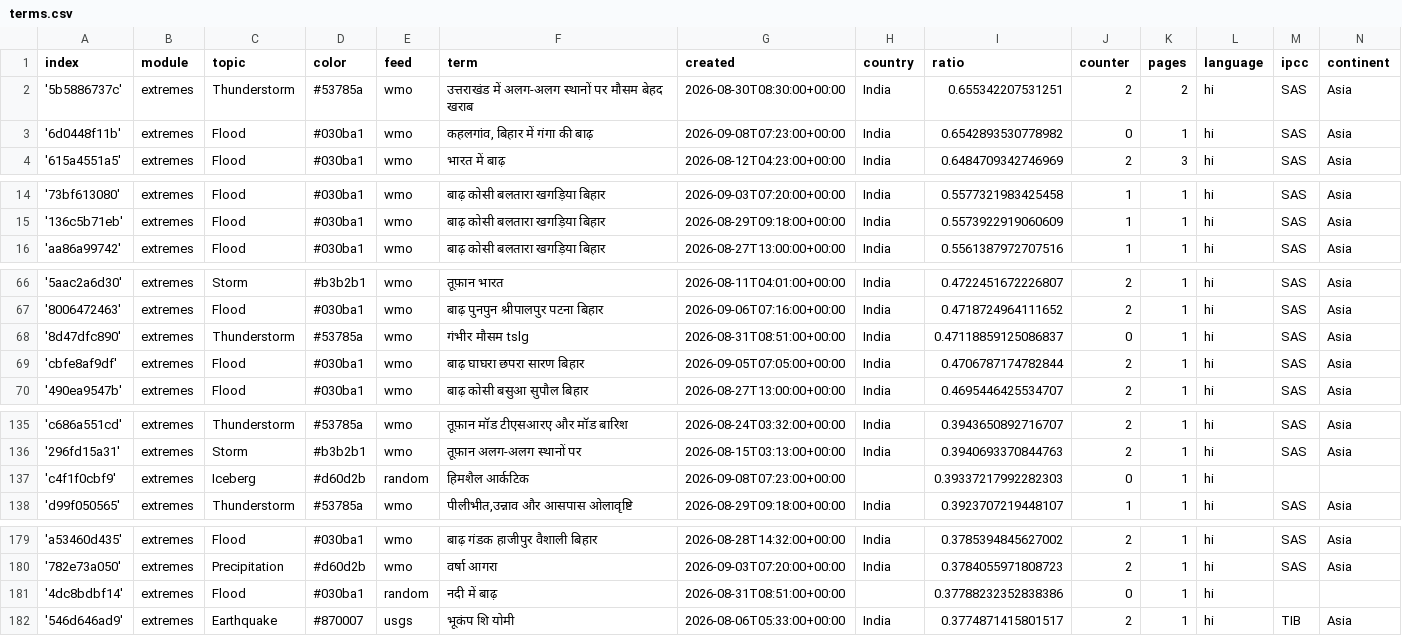
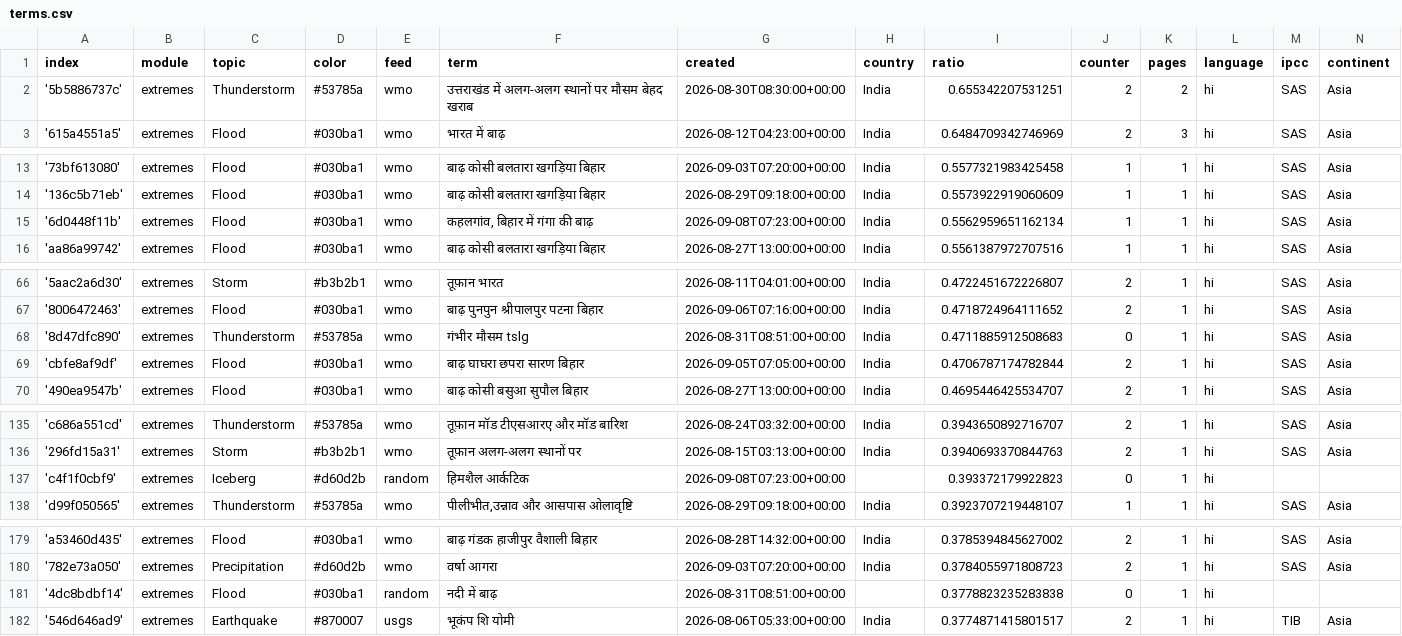
Before and after one commit to hannak555-news/HindiExtremes, a CSV file: terms.csv, drawn as a sheet; only a part is shown, gaps mark what is left out.

Commit message:
Commit from GitHub Actions (harvest:0.0)

```diff
--- a/terms.csv
+++ b/terms.csv
@@ -2,3 +2,2 @@ index,module,topic,color,feed,term,created,country,ratio,counter,pages,language,
 '5b5886737c',extremes,Thunderstorm,#53785a,wmo,उत्तराखंड में अलग-अलग स्थानों पर मौसम बेहद खराब,2026-08-30T08:30:00+00:00,India,0.655342207531251,2,2,hi,SAS,Asia
-'6d0448f11b',extremes,Flood,#030ba1,wmo,"कहलगांव, बिहार में गंगा की बाढ़",2026-09-08T07:23:00+00:00,India,0.6542893530778982,0,1,hi,SAS,Asia
 '615a4551a5',extremes,Flood,#030ba1,wmo,भारत में बाढ़,2026-08-12T04:23:00+00:00,India,0.6484709342746969,2,3,hi,SAS,Asia
@@ -15,2 +14,3 @@ index,module,topic,color,feed,term,created,country,ratio,counter,pages,language,
 '136c5b71eb',extremes,Flood,#030ba1,wmo,बाढ़ कोसी बलतारा खगड़िया बिहार,2026-08-29T09:18:00+00:00,India,0.5573922919060609,1,1,hi,SAS,Asia
+'6d0448f11b',extremes,Flood,#030ba1,wmo,"कहलगांव, बिहार में गंगा की बाढ़",2026-09-08T07:23:00+00:00,India,0.5562959651162134,1,1,hi,SAS,Asia
 'aa86a99742',extremes,Flood,#030ba1,wmo,बाढ़ कोसी बलतारा खगड़िया बिहार,2026-08-27T13:00:00+00:00,India,0.5561387972707516,1,1,hi,SAS,Asia
@@ -67,3 +67,3 @@ index,module,topic,color,feed,term,created,country,ratio,counter,pages,language,
 '8006472463',extremes,Flood,#030ba1,wmo,बाढ़ पुनपुन श्रीपालपुर पटना बिहार,2026-09-06T07:16:00+00:00,India,0.4718724964111652,2,1,hi,SAS,Asia
-'8d47dfc890',extremes,Thunderstorm,#53785a,wmo,गंभीर मौसम tslg,2026-08-31T08:51:00+00:00,India,0.47118859125086837,0,1,hi,SAS,Asia
+'8d47dfc890',extremes,Thunderstorm,#53785a,wmo,गंभीर मौसम tslg,2026-08-31T08:51:00+00:00,India,0.4711885912508683,0,1,hi,SAS,Asia
 'cbfe8af9df',extremes,Flood,#030ba1,wmo,बाढ़ घाघरा छपरा सारण बिहार,2026-09-05T07:05:00+00:00,India,0.4706787174782844,2,1,hi,SAS,Asia
@@ -136,3 +136,3 @@ index,module,topic,color,feed,term,created,country,ratio,counter,pages,language,
 '296fd15a31',extremes,Storm,#b3b2b1,wmo,तूफ़ान अलग-अलग स्थानों पर,2026-08-15T03:13:00+00:00,India,0.3940693370844763,2,1,hi,SAS,Asia
-'c4f1f0cbf9',extremes,Iceberg,#d60d2b,random,हिमशैल आर्कटिक,2026-09-08T07:23:00+00:00,,0.39337217992282303,0,1,hi,,
+'c4f1f0cbf9',extremes,Iceberg,#d60d2b,random,हिमशैल आर्कटिक,2026-09-08T07:23:00+00:00,,0.393372179922823,0,1,hi,,
 'd99f050565',extremes,Thunderstorm,#53785a,wmo,"पीलीभीत,उन्नाव और आसपास ओलावृष्टि",2026-08-29T09:18:00+00:00,India,0.3923707219448107,1,1,hi,SAS,Asia
@@ -180,3 +180,3 @@ index,module,topic,color,feed,term,created,country,ratio,counter,pages,language,
 '782e73a050',extremes,Precipitation,#d60d2b,wmo,वर्षा आगरा,2026-09-03T07:20:00+00:00,India,0.3784055971808723,2,1,hi,SAS,Asia
-'4dc8bdbf14',extremes,Flood,#030ba1,random,नदी में बाढ़,2026-08-31T08:51:00+00:00,,0.37788232352838386,0,1,hi,,
+'4dc8bdbf14',extremes,Flood,#030ba1,random,नदी में बाढ़,2026-08-31T08:51:00+00:00,,0.3778823235283838,0,1,hi,,
 '546d646ad9',extremes,Earthquake,#870007,usgs,भूकंप शि योमी,2026-08-06T05:33:00+00:00,India,0.3774871415801517,2,1,hi,TIB,Asia
```
